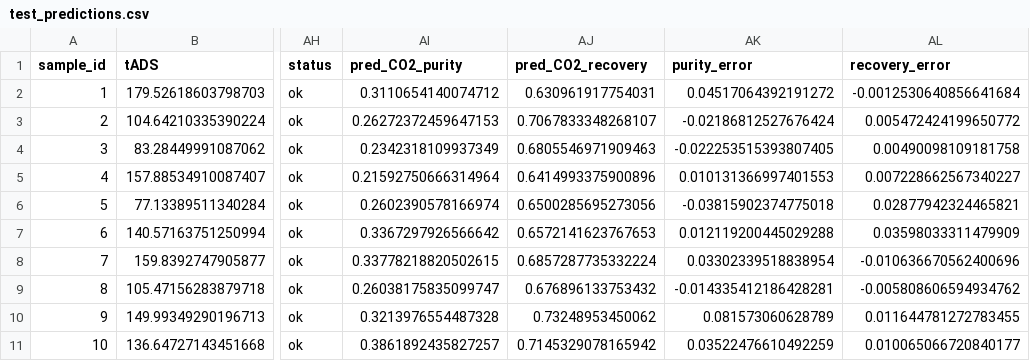
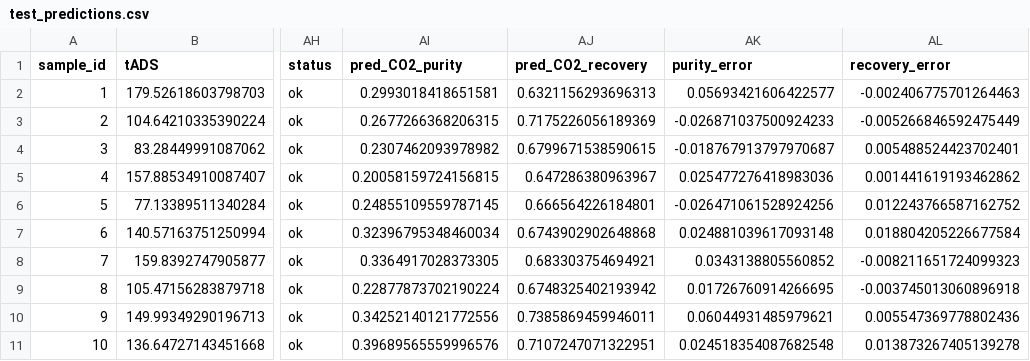
Before and after one commit to chris778886/mf, a CSV file: model/test_predictions.csv, drawn as a sheet; only a part is shown, gaps mark what is left out; the diff names each change by its address in the sheet, - before the commit and + after, or states it on an @@ line.

```diff
--- a/model/test_predictions.csv
+++ b/model/test_predictions.csv
-AI2 (pred_CO2_purity): 0.3110654140074712
+AI2 (pred_CO2_purity): 0.2993018418651581
-AJ2 (pred_CO2_recovery): 0.630961917754031
+AJ2 (pred_CO2_recovery): 0.6321156293696313
-AK2 (purity_error): 0.04517064392191272
+AK2 (purity_error): 0.05693421606422577
-AL2 (recovery_error): -0.0012530640856641684
+AL2 (recovery_error): -0.002406775701264463
-AI3 (pred_CO2_purity): 0.26272372459647153
+AI3 (pred_CO2_purity): 0.2677266368206315
-AJ3 (pred_CO2_recovery): 0.7067833348268107
+AJ3 (pred_CO2_recovery): 0.7175226056189369
-AK3 (purity_error): -0.02186812527676424
+AK3 (purity_error): -0.026871037500924233
-AL3 (recovery_error): 0.005472424199650772
+AL3 (recovery_error): -0.005266846592475449
-AI4 (pred_CO2_purity): 0.2342318109937349
+AI4 (pred_CO2_purity): 0.2307462093978982
-AJ4 (pred_CO2_recovery): 0.6805546971909463
+AJ4 (pred_CO2_recovery): 0.6799671538590615
-AK4 (purity_error): -0.022253515393807405
+AK4 (purity_error): -0.018767913797970687
-AL4 (recovery_error): 0.00490098109181758
+AL4 (recovery_error): 0.005488524423702401
-AI5 (pred_CO2_purity): 0.21592750666314964
+AI5 (pred_CO2_purity): 0.20058159724156815
-AJ5 (pred_CO2_recovery): 0.6414993375900896
+AJ5 (pred_CO2_recovery): 0.647286380963967
-AK5 (purity_error): 0.010131366997401553
+AK5 (purity_error): 0.025477276418983036
-AL5 (recovery_error): 0.007228662567340227
+AL5 (recovery_error): 0.001441619193462862
-AI6 (pred_CO2_purity): 0.2602390578166974
+AI6 (pred_CO2_purity): 0.24855109559787145
-AJ6 (pred_CO2_recovery): 0.6500285695273056
+AJ6 (pred_CO2_recovery): 0.666564226184801
-AK6 (purity_error): -0.03815902374775018
+AK6 (purity_error): -0.026471061528924256
-AL6 (recovery_error): 0.02877942324465821
+AL6 (recovery_error): 0.012243766587162752
-AI7 (pred_CO2_purity): 0.3367297926566642
+AI7 (pred_CO2_purity): 0.32396795348460034
-AJ7 (pred_CO2_recovery): 0.6572141623767653
+AJ7 (pred_CO2_recovery): 0.6743902902648868
-AK7 (purity_error): 0.012119200445029288
+AK7 (purity_error): 0.024881039617093148
-AL7 (recovery_error): 0.03598033311479909
+AL7 (recovery_error): 0.018804205226677584
-AI8 (pred_CO2_purity): 0.33778218820502615
+AI8 (pred_CO2_purity): 0.3364917028373305
-AJ8 (pred_CO2_recovery): 0.6857287735332224
+AJ8 (pred_CO2_recovery): 0.683303754694921
-AK8 (purity_error): 0.03302339518838954
+AK8 (purity_error): 0.0343138805560852
-AL8 (recovery_error): -0.010636670562400696
+AL8 (recovery_error): -0.008211651724099323
-AI9 (pred_CO2_purity): 0.26038175835099747
+AI9 (pred_CO2_purity): 0.22877873702190224
-AJ9 (pred_CO2_recovery): 0.676896133753432
+AJ9 (pred_CO2_recovery): 0.6748325402193942
-AK9 (purity_error): -0.014335412186428281
+AK9 (purity_error): 0.01726760914266695
-AL9 (recovery_error): -0.005808606594934762
+AL9 (recovery_error): -0.003745013060896918
-AI10 (pred_CO2_purity): 0.3213976554487328
+AI10 (pred_CO2_purity): 0.34252140121772556
-AJ10 (pred_CO2_recovery): 0.73248953450062
+AJ10 (pred_CO2_recovery): 0.7385869459946011
-AK10 (purity_error): 0.081573060628789
+AK10 (purity_error): 0.06044931485979621
-AL10 (recovery_error): 0.011644781272783455
+AL10 (recovery_error): 0.005547369778802436
-AI11 (pred_CO2_purity): 0.3861892435827257
+AI11 (pred_CO2_purity): 0.39689565559996576
-AJ11 (pred_CO2_recovery): 0.7145329078165942
+AJ11 (pred_CO2_recovery): 0.7107247071322951
-AK11 (purity_error): 0.03522476610492259
+AK11 (purity_error): 0.024518354087682548
-AL11 (recovery_error): 0.010065066720840177
+AL11 (recovery_error): 0.013873267405139278
```
Also changed, not shown: 9 other files.
